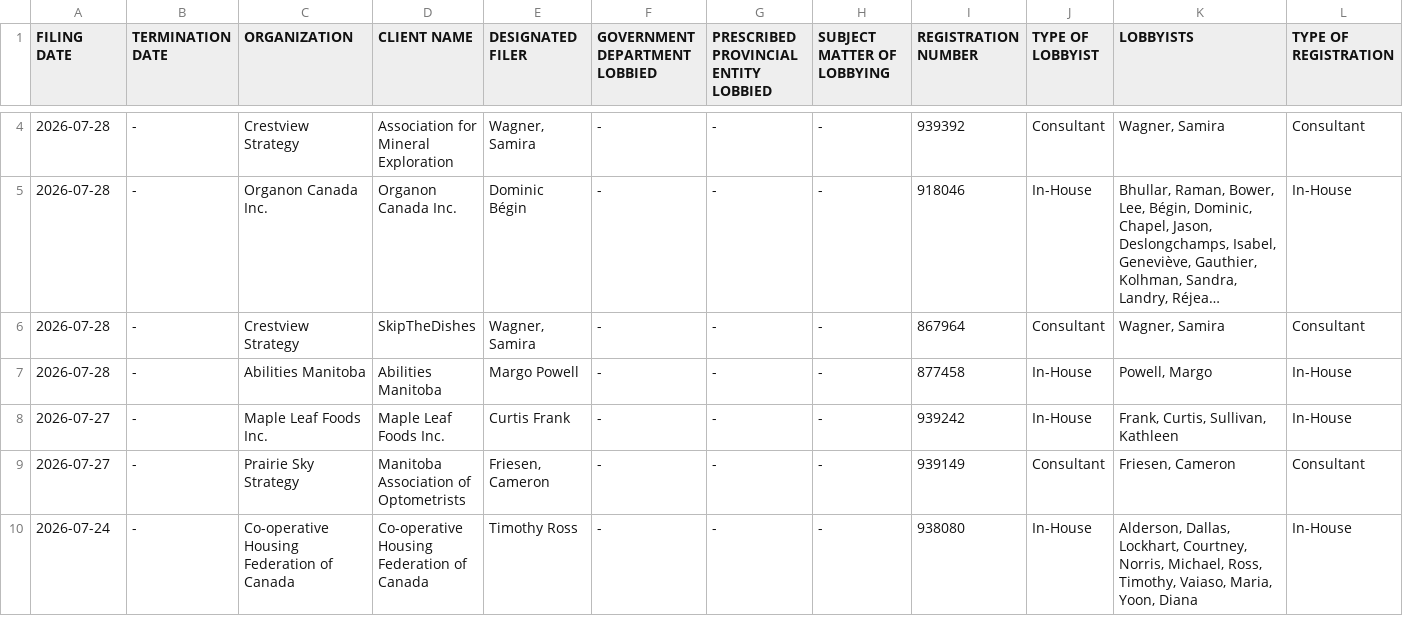
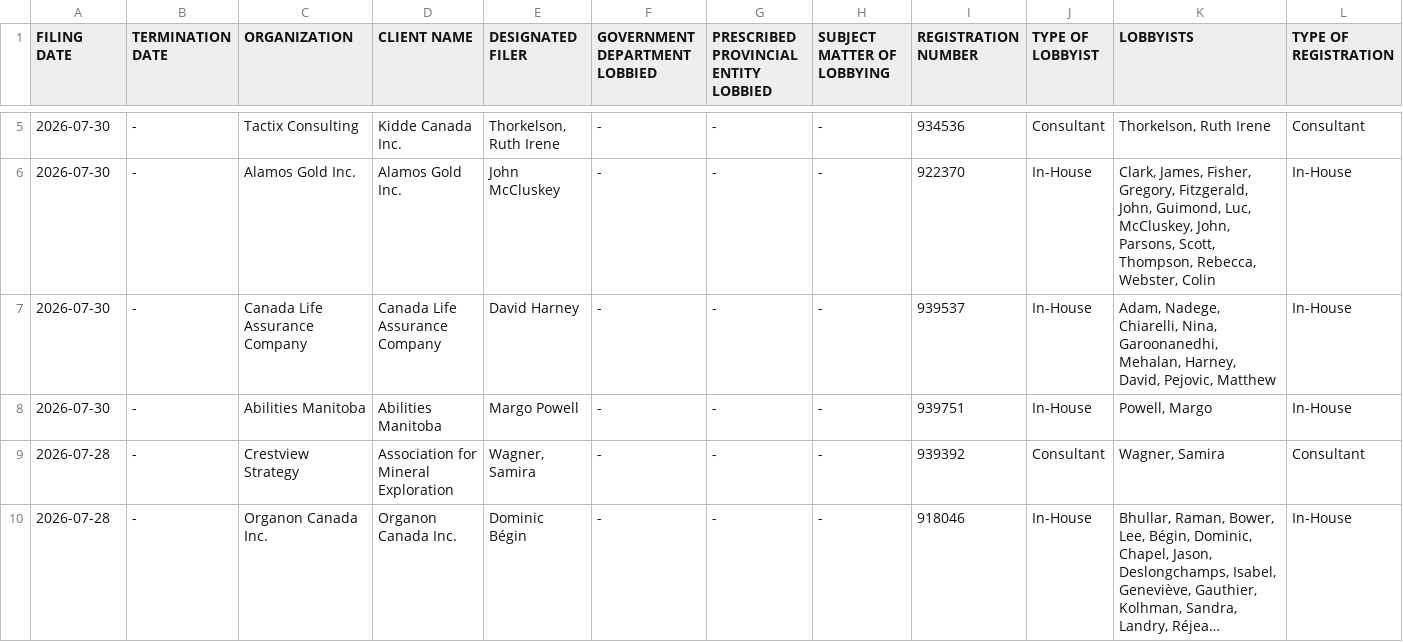
Before and after one commit to J7892/canada-lobbyist-tracker, a CSV file: manitoba/manitoba_lobbyists_historical.csv, drawn as a sheet; only a part is shown, gaps mark what is left out; the shorter side is filled out with more unchanged rows; long unchanged cells end in …; rows hold the shown columns only; the diff covers the shown part only; the diff names each change by its address in the sheet, - before the commit and + after, or states it on an @@ line.

```diff
--- a/manitoba/manitoba_lobbyists_historical.csv
+++ b/manitoba/manitoba_lobbyists_historical.csv
+row 5: 2026-07-30 | - | Tactix Consulting | Kidde Canada Inc. | Thorkelson, Ruth Irene | - | - | - | 934536 | Consultant | Thorkelson, Ruth Irene | Consultant
+row 6: 2026-07-30 | - | Alamos Gold Inc. | Alamos Gold Inc. | John McCluskey | - | - | - | 922370 | In-House | Clark, James, Fisher, Gregory, Fitzgerald, John, Guimond, Luc, McCluskey, John, Parsons, Scott, Thompson, Rebecca, Webster, Colin | In-House
+row 7: 2026-07-30 | - | Canada Life Assurance Company | Canada Life Assurance Company | David Harney | - | - | - | 939537 | In-House | Adam, Nadege, Chiarelli, Nina, Garoonanedhi, Mehalan, Harney, David, Pejovic, Matthew | In-House
+row 8: 2026-07-30 | - | Abilities Manitoba | Abilities Manitoba | Margo Powell | - | - | - | 939751 | In-House | Powell, Margo | In-House
```
Also changed, not shown: 1 added row, 2 removed rows and 4 edited cells elsewhere in this file, new_brunswick/new_brunswick_lobbyists_historical.csv, 2 other files.
